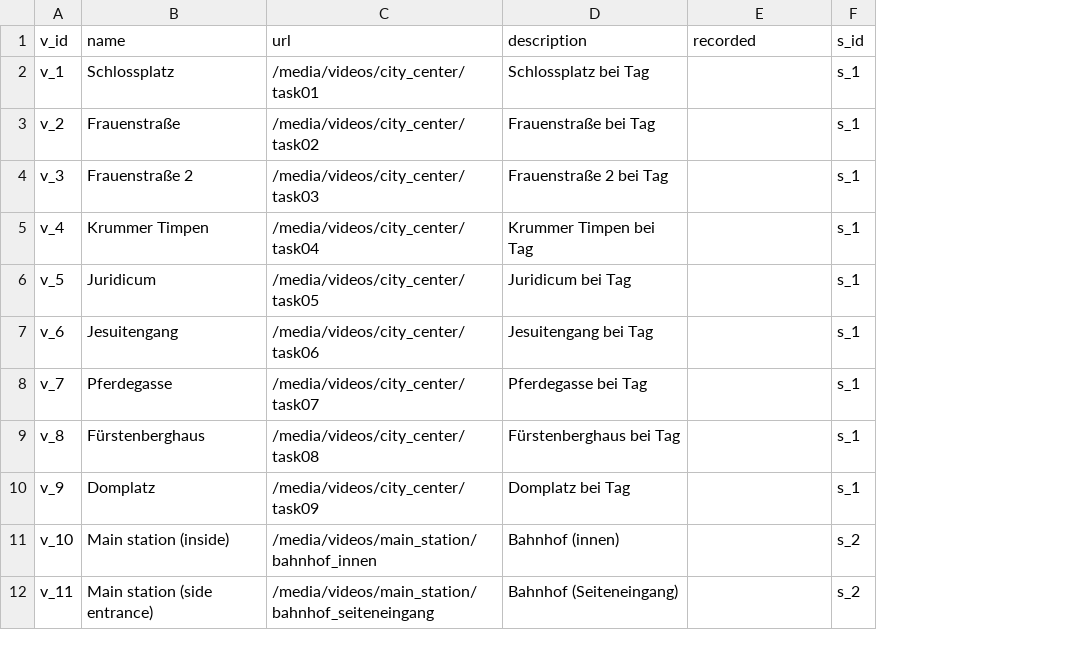
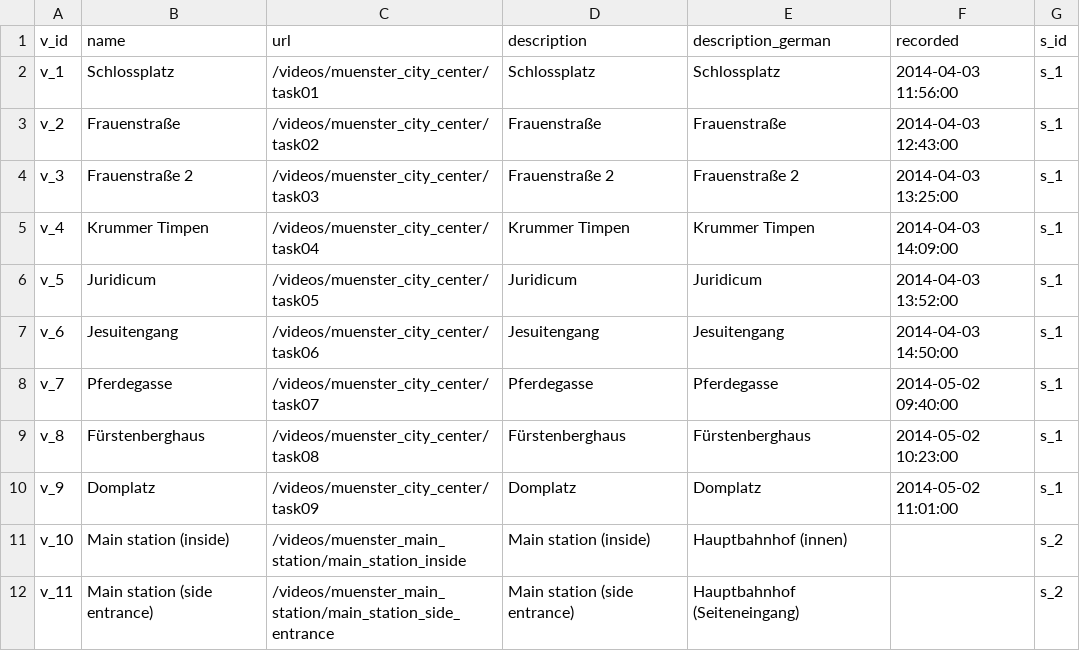
Before and after one commit to sitcomlab/IVE, a CSV file: data/videos.csv, drawn as a sheet; only a part is shown; addresses are those after the commit; the diff covers the shown part only; the diff names each change by its address in the sheet, - before the commit and + after, or states it on an @@ line.

Commit message:
Updated dataset
regarding new database-schema

```diff
--- a/data/videos.csv
+++ b/data/videos.csv
+column E (description_german), rows 2-12: Schlossplatz | Frauenstraße | Frauenstraße 2 | Krummer Timpen | Juridicum | Jesuitengang | Pferdegasse | Fürstenberghaus | Domplatz | Hauptbahnhof (innen) | Hauptbahnhof (Seiteneingang)
-C2 (url): /media/videos/city_center/task01
+C2 (url): /videos/muenster_city_center/task01
-D2 (description): Schlossplatz bei Tag
+D2 (description): Schlossplatz
-F2 (recorded): (empty)
+F2 (recorded): 2014-04-03 11:56:00
-C3 (url): /media/videos/city_center/task02
+C3 (url): /videos/muenster_city_center/task02
-D3 (description): Frauenstraße bei Tag
+D3 (description): Frauenstraße
-F3 (recorded): (empty)
+F3 (recorded): 2014-04-03 12:43:00
-C4 (url): /media/videos/city_center/task03
+C4 (url): /videos/muenster_city_center/task03
-D4 (description): Frauenstraße 2 bei Tag
+D4 (description): Frauenstraße 2
-F4 (recorded): (empty)
+F4 (recorded): 2014-04-03 13:25:00
-C5 (url): /media/videos/city_center/task04
+C5 (url): /videos/muenster_city_center/task04
-D5 (description): Krummer Timpen bei Tag
+D5 (description): Krummer Timpen
-F5 (recorded): (empty)
+F5 (recorded): 2014-04-03 14:09:00
-C6 (url): /media/videos/city_center/task05
+C6 (url): /videos/muenster_city_center/task05
-D6 (description): Juridicum bei Tag
+D6 (description): Juridicum
-F6 (recorded): (empty)
+F6 (recorded): 2014-04-03 13:52:00
-C7 (url): /media/videos/city_center/task06
+C7 (url): /videos/muenster_city_center/task06
-D7 (description): Jesuitengang bei Tag
+D7 (description): Jesuitengang
-F7 (recorded): (empty)
+F7 (recorded): 2014-04-03 14:50:00
-C8 (url): /media/videos/city_center/task07
+C8 (url): /videos/muenster_city_center/task07
-D8 (description): Pferdegasse bei Tag
+D8 (description): Pferdegasse
-F8 (recorded): (empty)
+F8 (recorded): 2014-05-02 09:40:00
-C9 (url): /media/videos/city_center/task08
+C9 (url): /videos/muenster_city_center/task08
-D9 (description): Fürstenberghaus bei Tag
+D9 (description): Fürstenberghaus
-F9 (recorded): (empty)
+F9 (recorded): 2014-05-02 10:23:00
-C10 (url): /media/videos/city_center/task09
+C10 (url): /videos/muenster_city_center/task09
-D10 (description): Domplatz bei Tag
+D10 (description): Domplatz
-F10 (recorded): (empty)
+F10 (recorded): 2014-05-02 11:01:00
-C11 (url): /media/videos/main_station/bahnhof_innen
+C11 (url): /videos/muenster_main_station/main_station_inside
-D11 (description): Bahnhof (innen)
+D11 (description): Main station (inside)
-C12 (url): /media/videos/main_station/bahnhof_seiteneingang
+C12 (url): /videos/muenster_main_station/main_station_side_entrance
-D12 (description): Bahnhof (Seiteneingang)
+D12 (description): Main station (side entrance)
```
Also changed, not shown: 108 edited cells elsewhere in this file, data/connected_to.csv, data/locations.csv, 3 other files.
